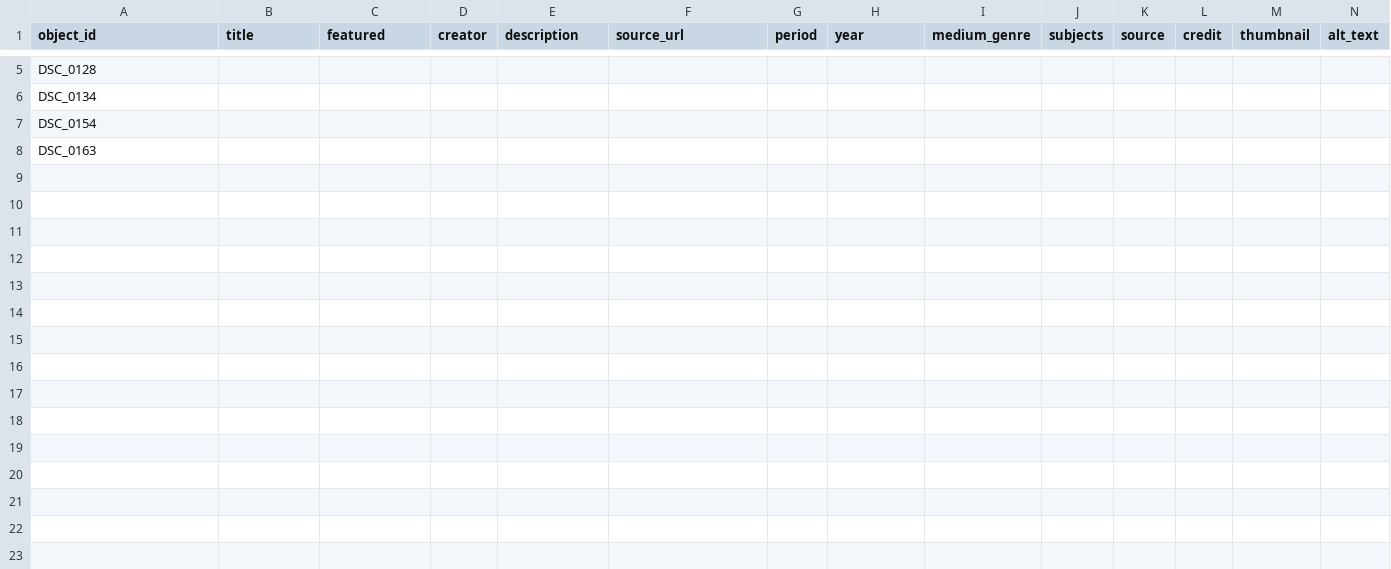
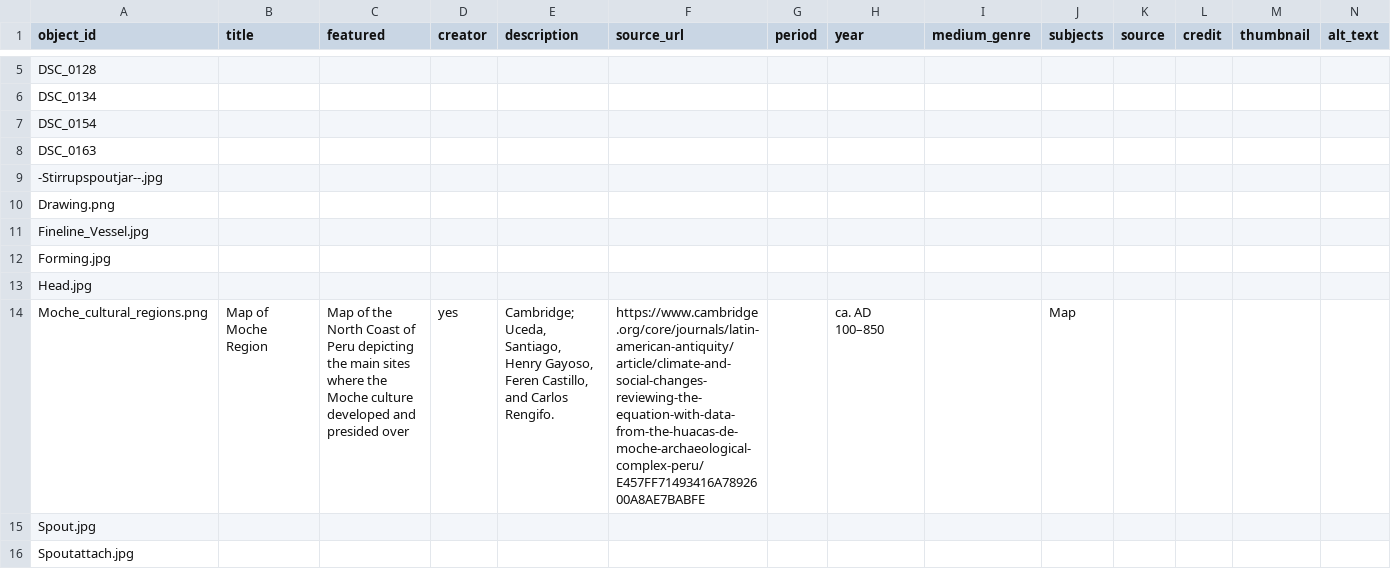
Before and after one commit to jonathanjin-eng/arthi130d, a CSV file: telar-content/spreadsheets/objects.csv, drawn as a sheet; only a part is shown, gaps mark what is left out.

Commit message:
Add files via upload

```diff
--- a/telar-content/spreadsheets/objects.csv
+++ b/telar-content/spreadsheets/objects.csv
@@ -8 +8,9 @@ DSC_0154,,,,,,,,,,,,,
 DSC_0163,,,,,,,,,,,,,
+-Stirrupspoutjar--.jpg,,,,,,,,,,,,,
+Drawing.png,,,,,,,,,,,,,
+Fineline_Vessel.jpg
+Forming.jpg
+Head.jpg
+Moche_cultural_regions.png,Map of Moche Region,Map of the North Coast of Peru depicting the main sites where the Moche culture developed and presided over,yes,"Cambridge; Uceda, Santiago, Henry Gayoso, Feren Castillo, and Carlos Rengifo.",https://www.cambridge.org/core/journals/latin-american-antiquity/article/climate-and-social-changes-reviewing-the-equation-with-data-from-the-huacas-de-moche-archaeological-complex-peru/E457FF71493416A7892600A8AE7BABFE,,ca. AD 100–850,,Map
+Spout.jpg
+Spoutattach.jpg
```
